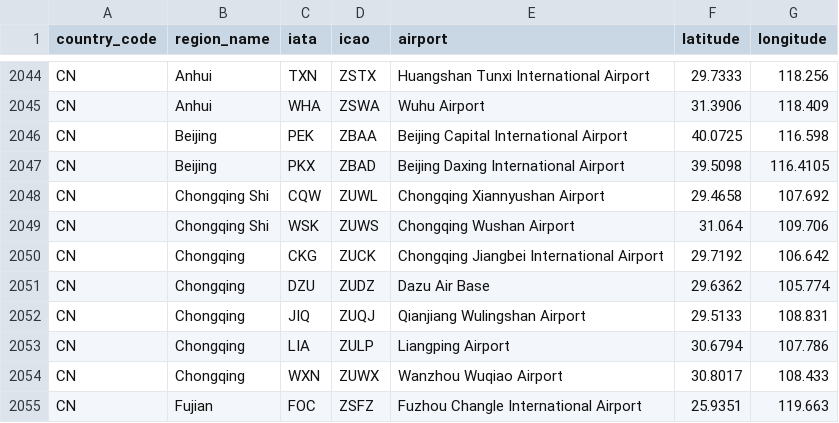
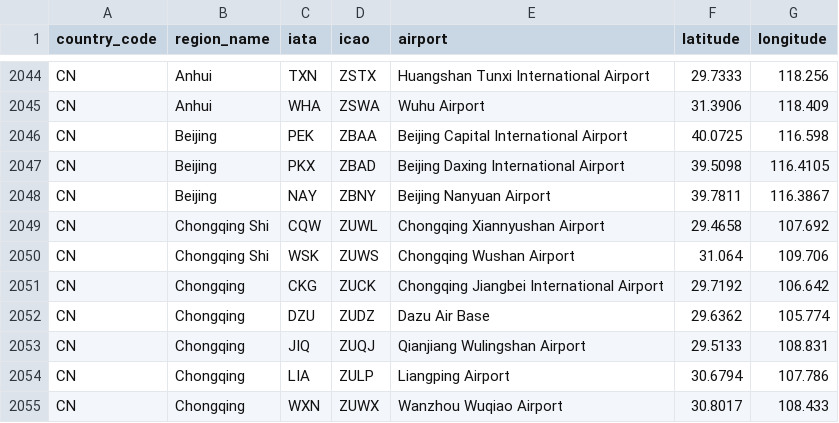
Before and after one commit to tsfu/airlog, a CSV file: data/airports.csv, drawn as a sheet; only a part is shown, gaps mark what is left out; the shorter side is filled out with more unchanged rows; the diff names each change by its address in the sheet, - before the commit and + after, or states it on an @@ line.

```diff
--- a/data/airports.csv
+++ b/data/airports.csv
+row 2048: CN | Beijing | NAY | ZBNY | Beijing Nanyuan Airport | 39.7811 | 116.3867
```
Also changed, not shown: 1 other file.
